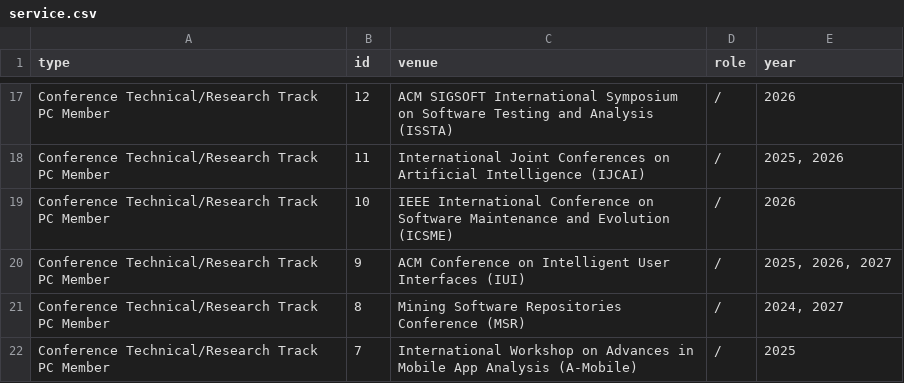
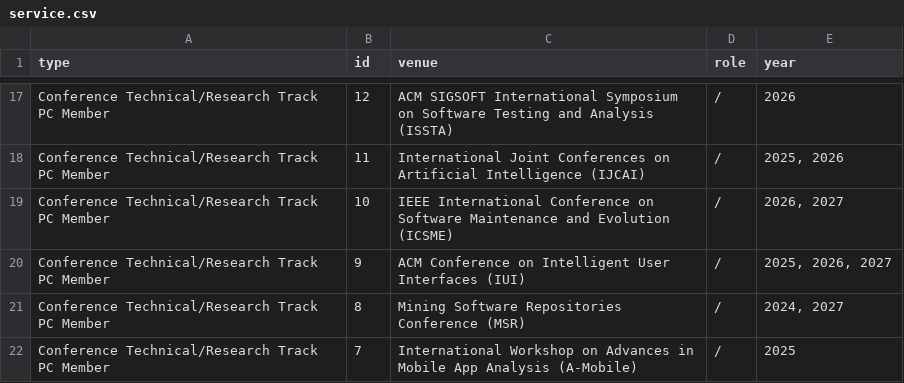
Before and after one commit to yushengcheng/yushengcheng.github.io, a CSV file: content/service.csv, drawn as a sheet; only a part is shown, gaps mark what is left out.

Commit message:
Update publication and service content

```diff
--- a/content/service.csv
+++ b/content/service.csv
@@ -18,3 +18,3 @@ Conference Technical/Research Track PC Member,12,ACM SIGSOFT International Sympo
 Conference Technical/Research Track PC Member,11,International Joint Conferences on Artificial Intelligence (IJCAI),/,"2025, 2026"
-Conference Technical/Research Track PC Member,10,IEEE International Conference on Software Maintenance and Evolution (ICSME),/,2026
+Conference Technical/Research Track PC Member,10,IEEE International Conference on Software Maintenance and Evolution (ICSME),/,"2026, 2027"
 Conference Technical/Research Track PC Member,9,ACM Conference on Intelligent User Interfaces (IUI),/,"2025, 2026, 2027"
```
Also changed, not shown: content/paper.csv.
